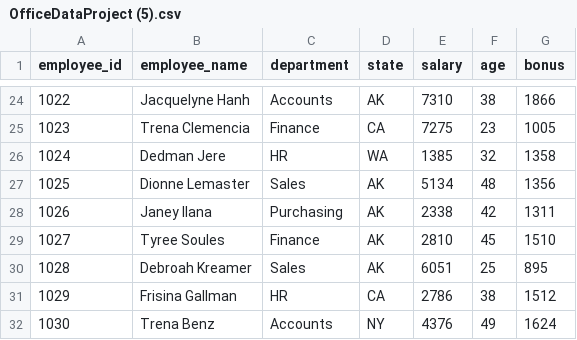
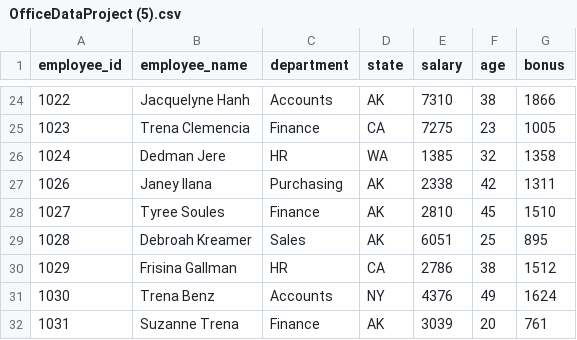
Before and after one commit to Susweta10/herohonda, a CSV file: OfficeDataProject (5).csv, drawn as a sheet; only a part is shown, gaps mark what is left out; the shorter side is filled out with more unchanged rows; the diff names each change by its address in the sheet, - before the commit and + after, or states it on an @@ line.

```diff
--- a/OfficeDataProject (5).csv
+++ b/OfficeDataProject (5).csv
-row 27: 1025 | Dionne Lemaster | Sales | AK | 5134 | 48 | 1356
```
Also changed, not shown: 1 other file.
